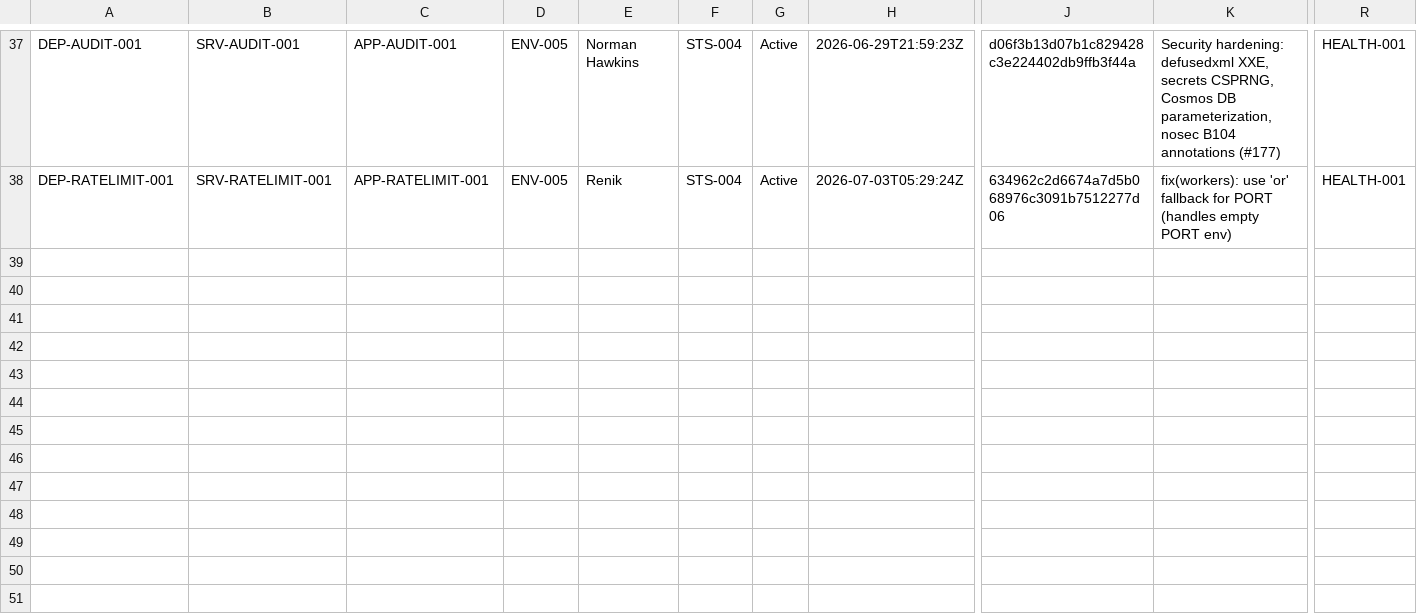
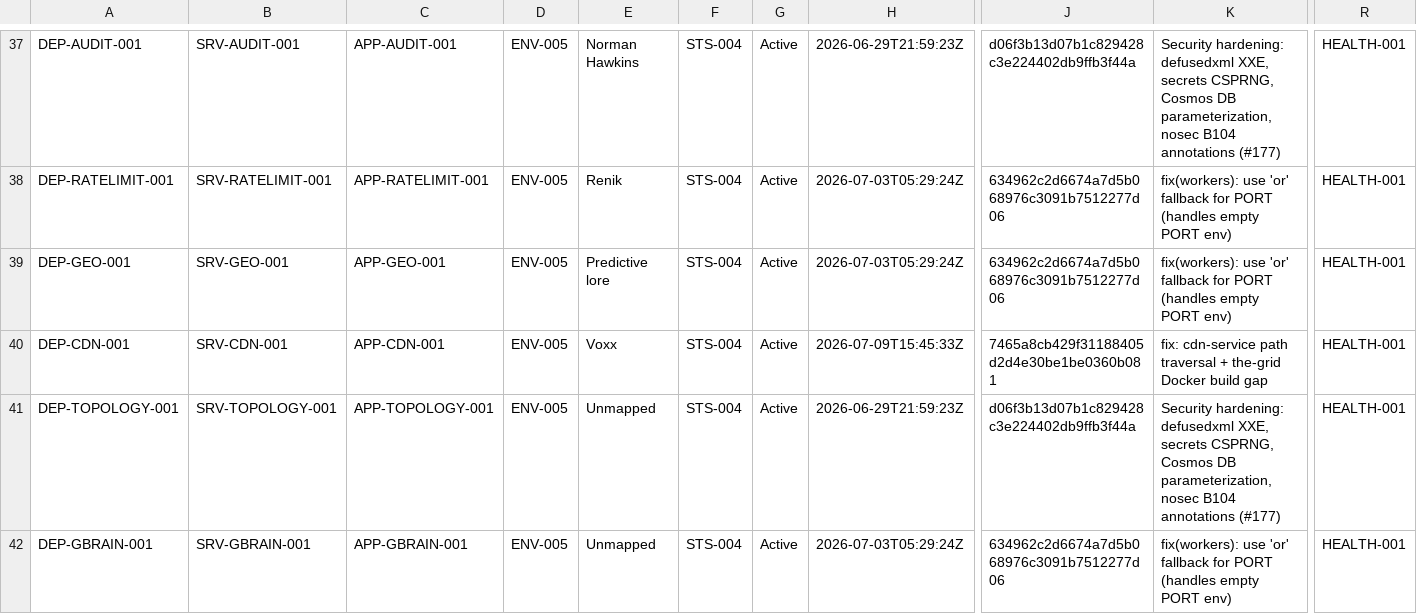
Before and after one commit to Trancendos/Tranc3, a CSV file: docs/architecture/ea-workbook/06_service_deployments.csv, drawn as a sheet; only a part is shown, gaps mark what is left out; rows hold the shown columns only; the diff covers the shown part only; the diff names each change by its address in the sheet, - before the commit and + after, or states it on an @@ line.

```diff
--- a/docs/architecture/ea-workbook/06_service_deployments.csv
+++ b/docs/architecture/ea-workbook/06_service_deployments.csv
+row 39: DEP-GEO-001 | SRV-GEO-001 | APP-GEO-001 | ENV-005 | Predictive lore | STS-004 | Active | 2026-07-03T05:29:24Z | 634962c2d6674a7d5b068976c3091b7512277d06 | fix(workers): use 'or' fallback for PORT (handles empty PORT env) | HEALTH-001
+row 40: DEP-CDN-001 | SRV-CDN-001 | APP-CDN-001 | ENV-005 | Voxx | STS-004 | Active | 2026-07-09T15:45:33Z | 7465a8cb429f31188405d2d4e30be1be0360b081 | fix: cdn-service path traversal + the-grid Docker build gap | HEALTH-001
+row 41: DEP-TOPOLOGY-001 | SRV-TOPOLOGY-001 | APP-TOPOLOGY-001 | ENV-005 | Unmapped | STS-004 | Active | 2026-06-29T21:59:23Z | d06f3b13d07b1c829428c3e224402db9ffb3f44a | Security hardening: defusedxml XXE, secrets CSPRNG, Cosmos DB parameterization, nosec B104 annotations (#177) | HEALTH-001
+row 42: DEP-GBRAIN-001 | SRV-GBRAIN-001 | APP-GBRAIN-001 | ENV-005 | Unmapped | STS-004 | Active | 2026-07-03T05:29:24Z | 634962c2d6674a7d5b068976c3091b7512277d06 | fix(workers): use 'or' fallback for PORT (handles empty PORT env) | HEALTH-001
```
Also changed, not shown: 4 added rows elsewhere in this file, docs/architecture/ea-workbook/02_service_inventory.csv, docs/architecture/ea-workbook/03_application_catalogue.csv.
